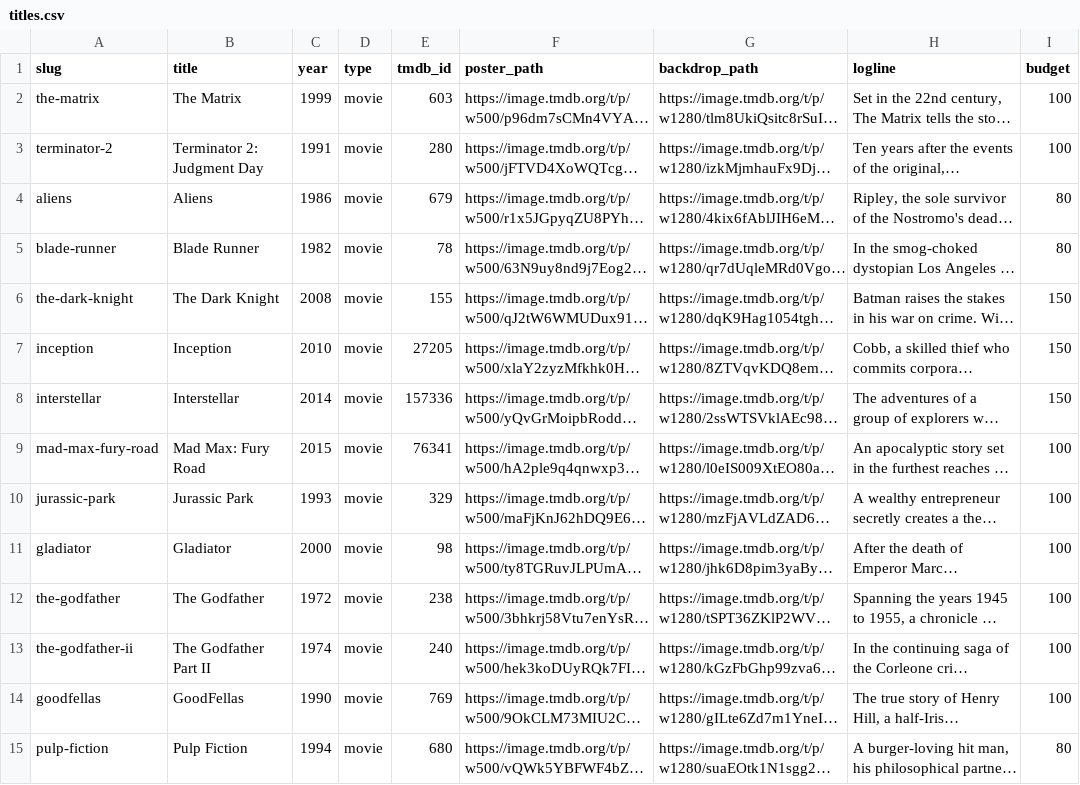
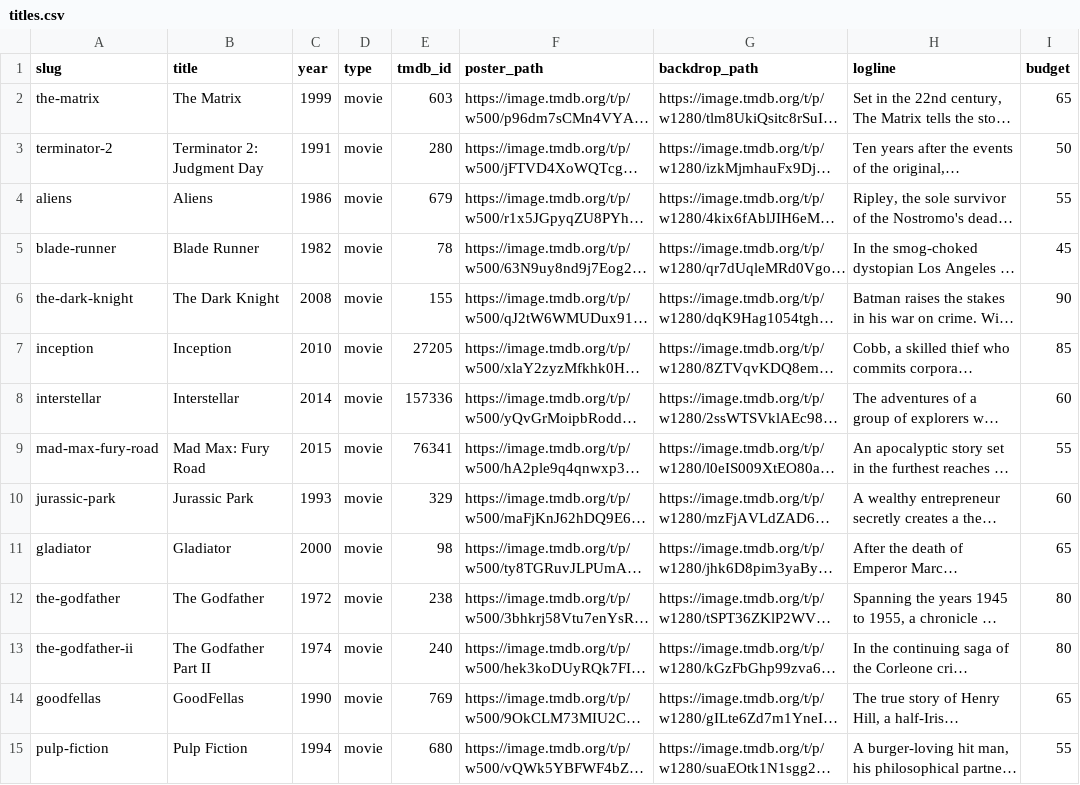
Before and after one commit to bennykaker/wilderleague, a CSV file: data/titles.csv, drawn as a sheet; only a part is shown; long unchanged cells end in …; the diff covers the shown part only; the diff names each change by its address in the sheet, - before the commit and + after, or states it on an @@ line.

```diff
--- a/data/titles.csv
+++ b/data/titles.csv
-I2 (budget): 100
+I2 (budget): 65
-I3 (budget): 100
+I3 (budget): 50
-I4 (budget): 80
+I4 (budget): 55
-I5 (budget): 80
+I5 (budget): 45
-I6 (budget): 150
+I6 (budget): 90
-I7 (budget): 150
+I7 (budget): 85
-I8 (budget): 150
+I8 (budget): 60
-I9 (budget): 100
+I9 (budget): 55
-I10 (budget): 100
+I10 (budget): 60
-I11 (budget): 100
+I11 (budget): 65
-I12:I13 (budget): 100
+I12:I13 (budget): 80
-I14 (budget): 100
+I14 (budget): 65
-I15 (budget): 80
+I15 (budget): 55
```
Also changed, not shown: 37 edited cells elsewhere in this file, data/roles.csv, 13 other files.
